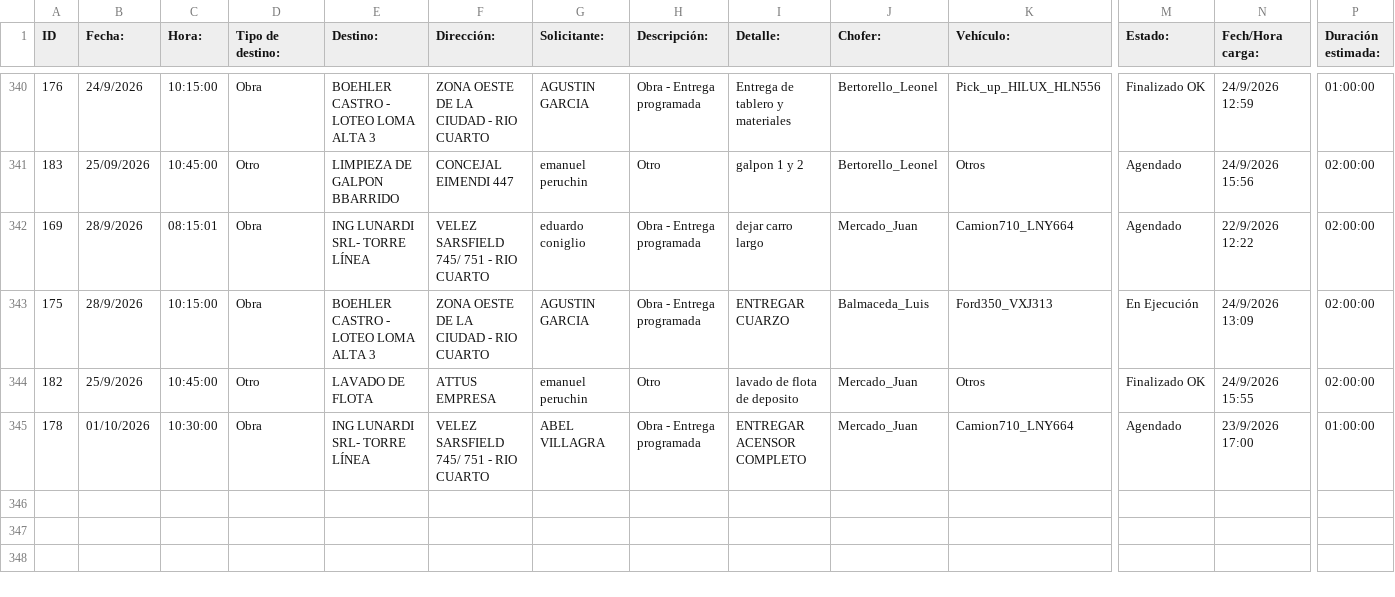
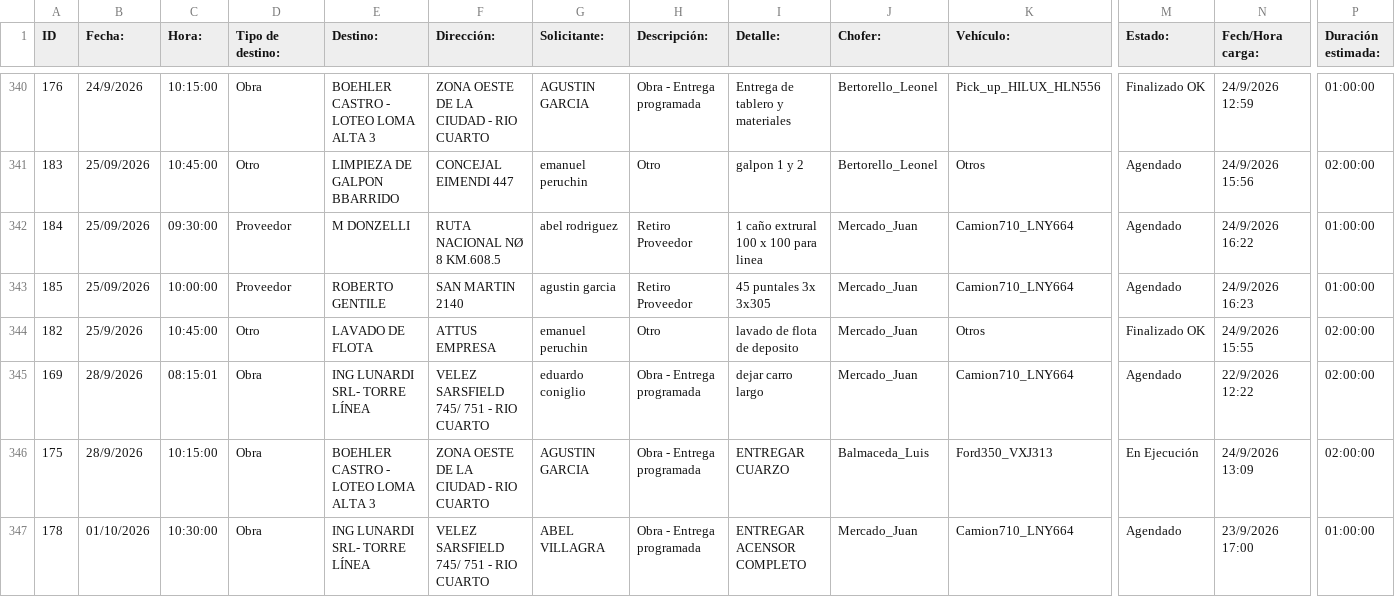
Before and after one commit to MEugenia96/agenda-deposito, a CSV file: agenda.csv, drawn as a sheet; only a part is shown, gaps mark what is left out; rows hold the shown columns only; the diff names each change by its address in the sheet, - before the commit and + after, or states it on an @@ line.

Commit message:
Auto-update agenda

```diff
--- a/agenda.csv
+++ b/agenda.csv
+row 342: 184 | 25/09/2026 | 09:30:00 | Proveedor | M DONZELLI | RUTA NACIONAL NØ 8 KM.608.5 | abel rodriguez | Retiro Proveedor | 1 caño extrural 100 x 100 para linea | Mercado_Juan | Camion710_LNY664 | Agendado | 24/9/2026 16:22 | 01:00:00
+row 343: 185 | 25/09/2026 | 10:00:00 | Proveedor | ROBERTO GENTILE | SAN MARTIN 2140 | agustin garcia | Retiro Proveedor | 45 puntales 3x 3x305 | Mercado_Juan | Camion710_LNY664 | Agendado | 24/9/2026 16:23 | 01:00:00
```
